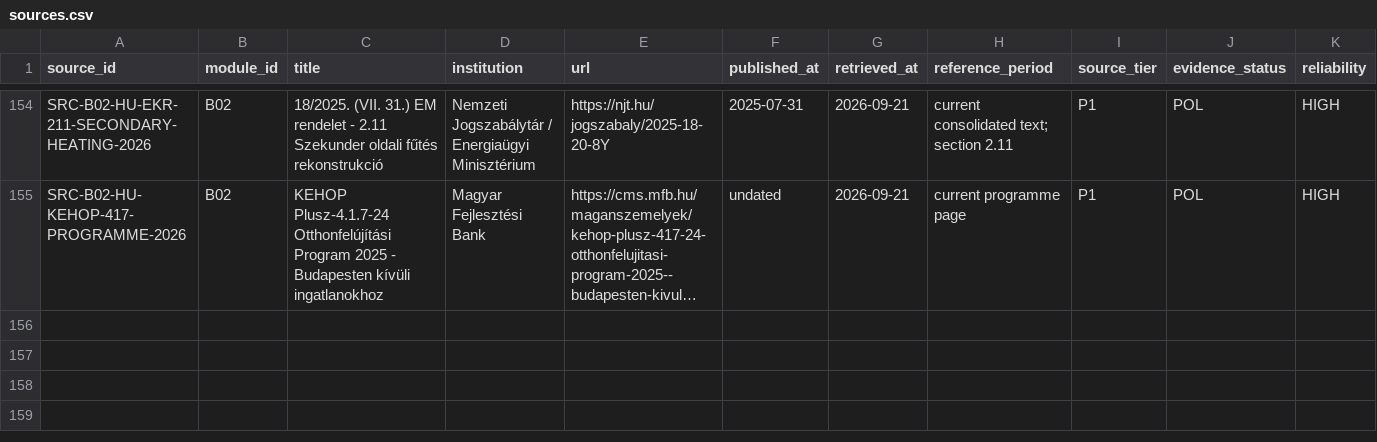
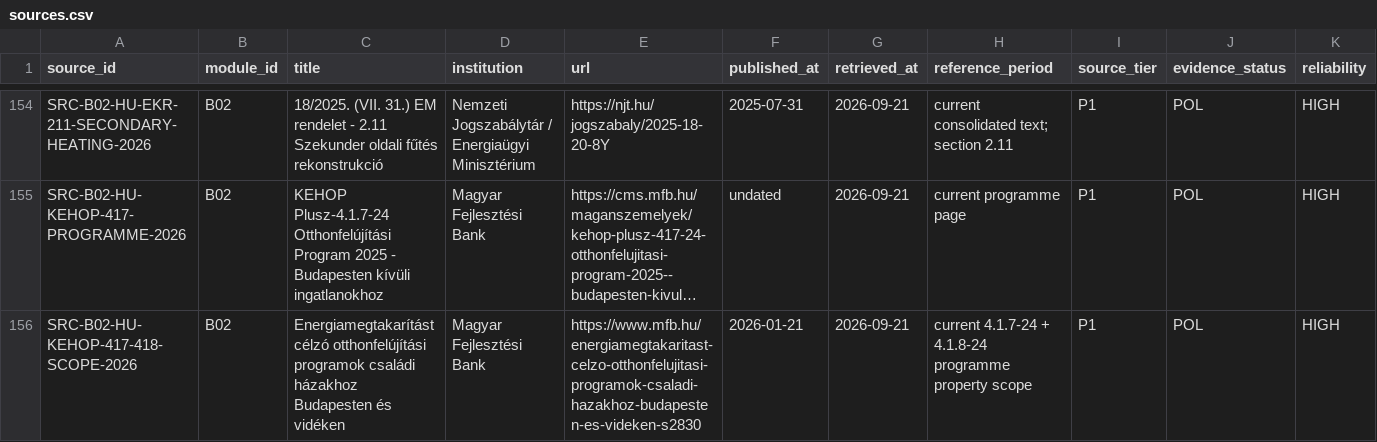
Before and after one commit to Anonymoos-Rommel/hoszivattyu-akkumulator-orszagos-modell, a CSV file: registry/sources.csv, drawn as a sheet; only a part is shown, gaps mark what is left out; long unchanged cells end in …; rows hold the shown columns only; the diff names each change by its address in the sheet, - before the commit and + after, or states it on an @@ line.

Commit message:
B02-P75 register combined MFB family-house scope authority

```diff
--- a/registry/sources.csv
+++ b/registry/sources.csv
+row 156: SRC-B02-HU-KEHOP-417-418-SCOPE-2026 | B02 | Energiamegtakarítást célzó otthonfelújítási programok családi házakhoz Budapesten és vidéken | Magyar Fejlesztési Bank | https://www.mfb.hu/energiamegtakaritast-celzo-otthonfelujitasi-programok-csaladi-hazakhoz-budapesten-es-videken-s2830 | 2026-01-21 | 2026-09-21 | current 4.1.7-24 + 4.1.8-24 programme property scope | P1 | POL | HIGH
```
